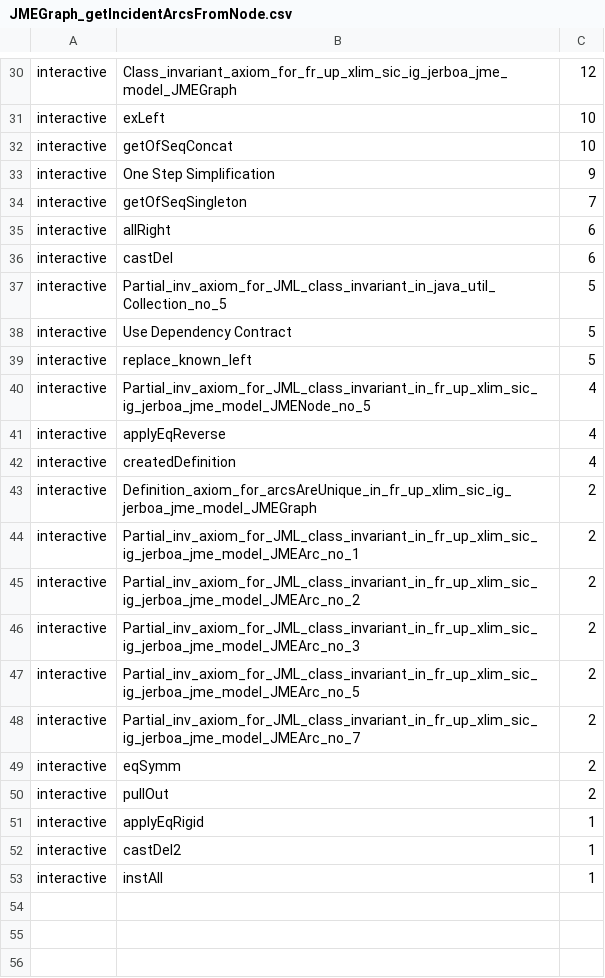
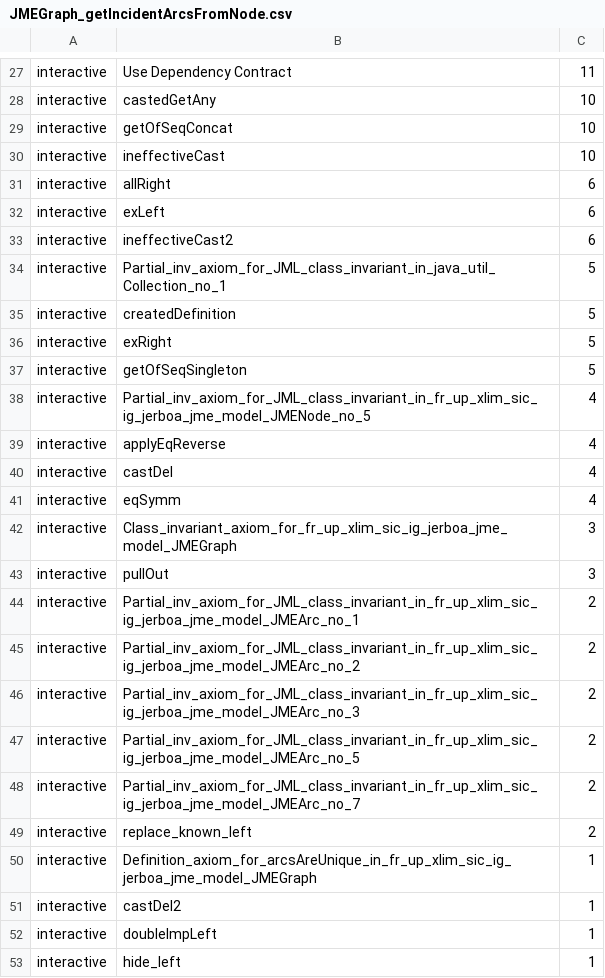
Before and after one commit to FliegendeWurst/Jerboa-KeY-case-study, a CSV file: JMEGraph_getIncidentArcsFromNode.csv, drawn as a sheet; only a part is shown, gaps mark what is left out; removed rows and columns are numbered as before the commit, all else as after; the diff covers the shown part only; the diff names each change by its address in the sheet, - before the commit and + after, or states it on an @@ line.

Commit message:
JMEGraph getIncidentArcsFromNode proof

```diff
--- a/JMEGraph_getIncidentArcsFromNode.csv
+++ b/JMEGraph_getIncidentArcsFromNode.csv
-B27: Class_invariant_axiom_for_fr_up_xlim_sic_ig_jerboa_jme_model_JMEGraph
+B27: Use Dependency Contract
-C27: 12
+C27: 11
-B28: exLeft
+B28: castedGetAny
-B30: One Step Simplification
+B30: ineffectiveCast
-C30: 9
+C30: 10
-row 34: interactive | getOfSeqSingleton | 7
+row 32: interactive | exLeft | 6
-B33: castDel
+B33: ineffectiveCast2
-B34: Partial_inv_axiom_for_JML_class_invariant_in_java_util_Collection_no_5
+B34: Partial_inv_axiom_for_JML_class_invariant_in_java_util_Collection_no_1
-B35: Use Dependency Contract
+B35: createdDefinition
+row 36: interactive | exRight | 5
-B37: replace_known_left
+B37: getOfSeqSingleton
-B40: createdDefinition
+B40: castDel
+row 41: interactive | eqSymm | 4
-B42: Definition_axiom_for_arcsAreUnique_in_fr_up_xlim_sic_ig_jerboa_jme_model_JMEGraph
+B42: Class_invariant_axiom_for_fr_up_xlim_sic_ig_jerboa_jme_model_JMEGraph
-C42: 2
+C42: 3
+row 43: interactive | pullOut | 3
-row 49: interactive | eqSymm | 2
-B49: pullOut
+B49: replace_known_left
-B50: applyEqRigid
+B50: Definition_axiom_for_arcsAreUnique_in_fr_up_xlim_sic_ig_jerboa_jme_model_JMEGraph
+row 52: interactive | doubleImpLeft | 1
-B53: instAll
+B53: hide_left
```
Also changed, not shown: 3 removed rows and 21 edited cells elsewhere in this file, 4 other files.
